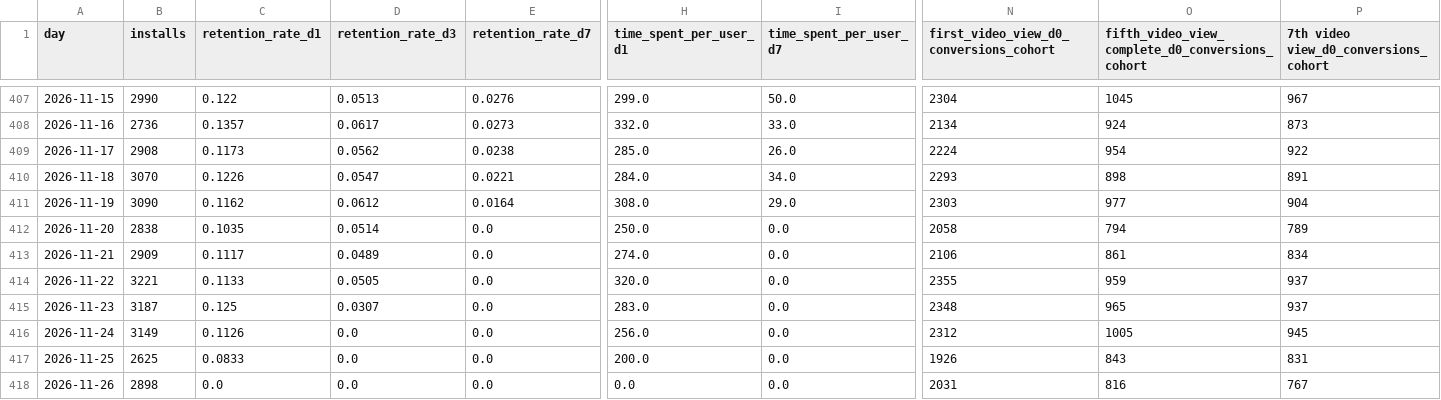
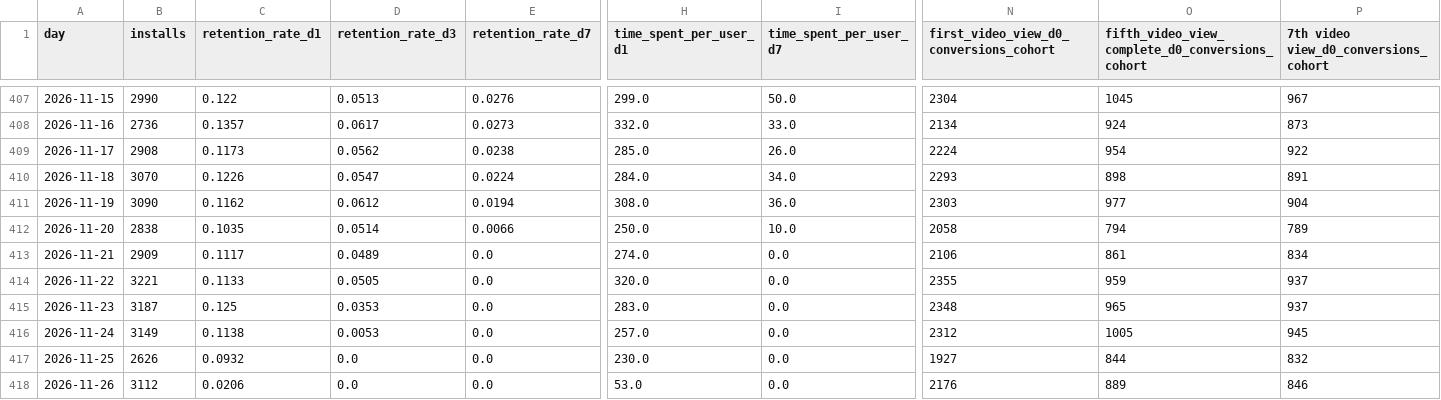
Before and after one commit to kshitijbhatiakaul/tuktuki-master-tracker, a CSV file: data/behaviour/cohorts.csv, drawn as a sheet; only a part is shown, gaps mark what is left out; the diff covers the shown part only; the diff names each change by its address in the sheet, - before the commit and + after, or states it on an @@ line.

```diff
--- a/data/behaviour/cohorts.csv
+++ b/data/behaviour/cohorts.csv
-E410 (retention_rate_d7): 0.0221
+E410 (retention_rate_d7): 0.0224
-E411 (retention_rate_d7): 0.0164
+E411 (retention_rate_d7): 0.0194
-I411 (time_spent_per_user_d7): 29.0
+I411 (time_spent_per_user_d7): 36.0
-E412 (retention_rate_d7): 0.0
+E412 (retention_rate_d7): 0.0066
-I412 (time_spent_per_user_d7): 0.0
+I412 (time_spent_per_user_d7): 10.0
-D415 (retention_rate_d3): 0.0307
+D415 (retention_rate_d3): 0.0353
-C416 (retention_rate_d1): 0.1126
+C416 (retention_rate_d1): 0.1138
-D416 (retention_rate_d3): 0.0
+D416 (retention_rate_d3): 0.0053
-H416 (time_spent_per_user_d1): 256.0
+H416 (time_spent_per_user_d1): 257.0
-B417 (installs): 2625
+B417 (installs): 2626
-C417 (retention_rate_d1): 0.0833
+C417 (retention_rate_d1): 0.0932
-H417 (time_spent_per_user_d1): 200.0
+H417 (time_spent_per_user_d1): 230.0
-N417: 1926
+N417: 1927
-O417: 843
+O417: 844
-P417: 831
+P417: 832
-B418 (installs): 2898
+B418 (installs): 3112
-C418 (retention_rate_d1): 0.0
+C418 (retention_rate_d1): 0.0206
-H418 (time_spent_per_user_d1): 0.0
+H418 (time_spent_per_user_d1): 53.0
-N418: 2031
+N418: 2176
-O418: 816
+O418: 889
-P418: 767
+P418: 846
```
Also changed, not shown: 12 edited cells elsewhere in this file, data/behaviour/backcamp.csv, data/behaviour/chanday.csv, 18 other files.
